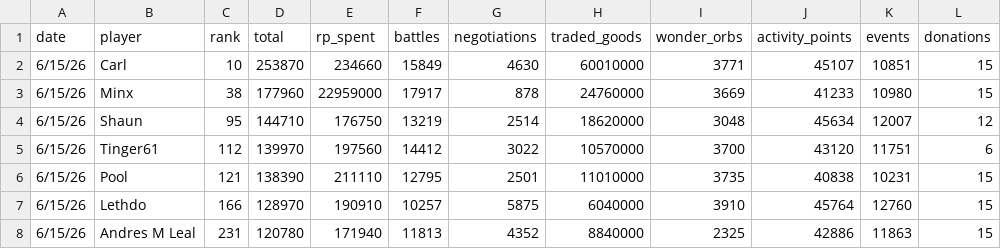
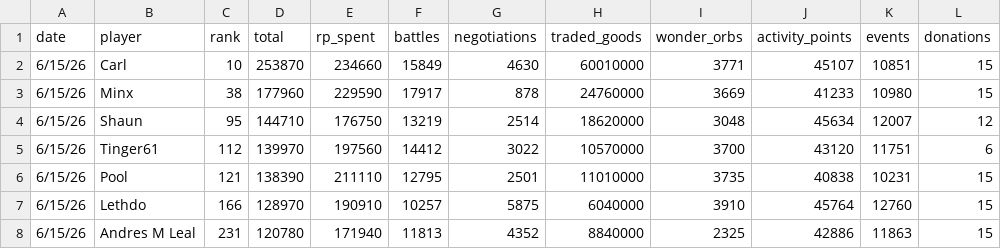
Before and after one commit to Senseju5/roc_dashboard, a CSV file: assets/ROC_player_scores.csv, drawn as a sheet; only a part is shown; the diff names each change by its address in the sheet, - before the commit and + after, or states it on an @@ line.

Commit message:
Fix rp_spent value for player Minx

```diff
--- a/assets/ROC_player_scores.csv
+++ b/assets/ROC_player_scores.csv
-E3 (rp_spent): 22959000
+E3 (rp_spent): 229590
```
